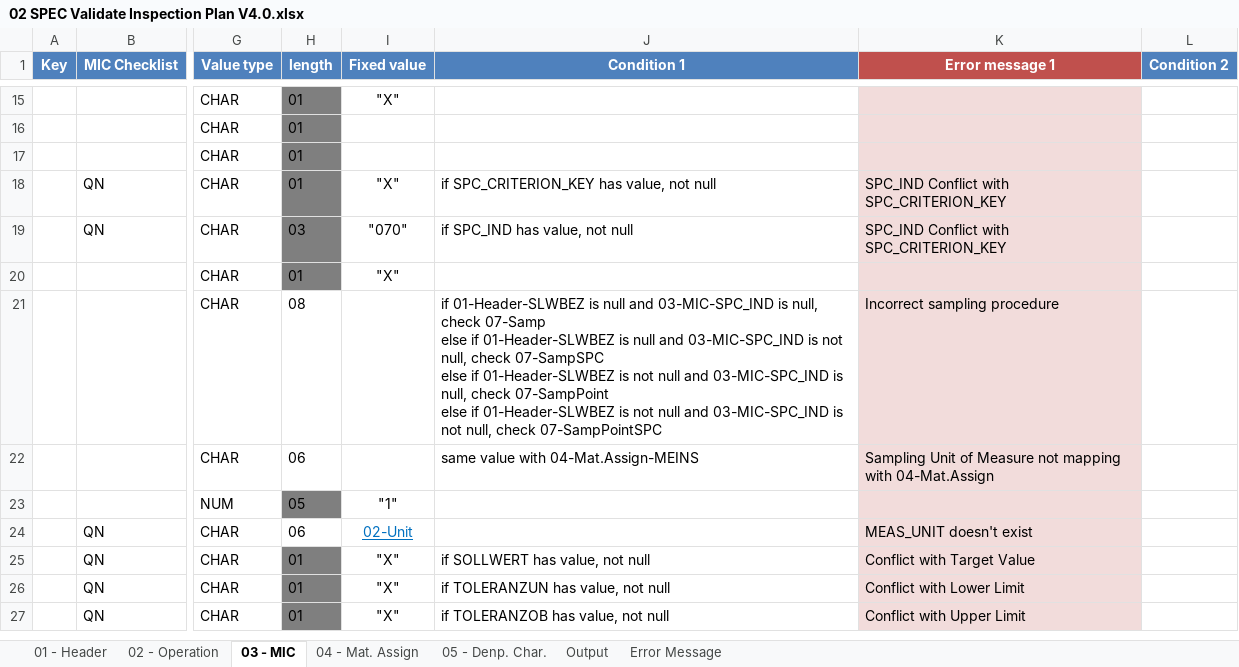
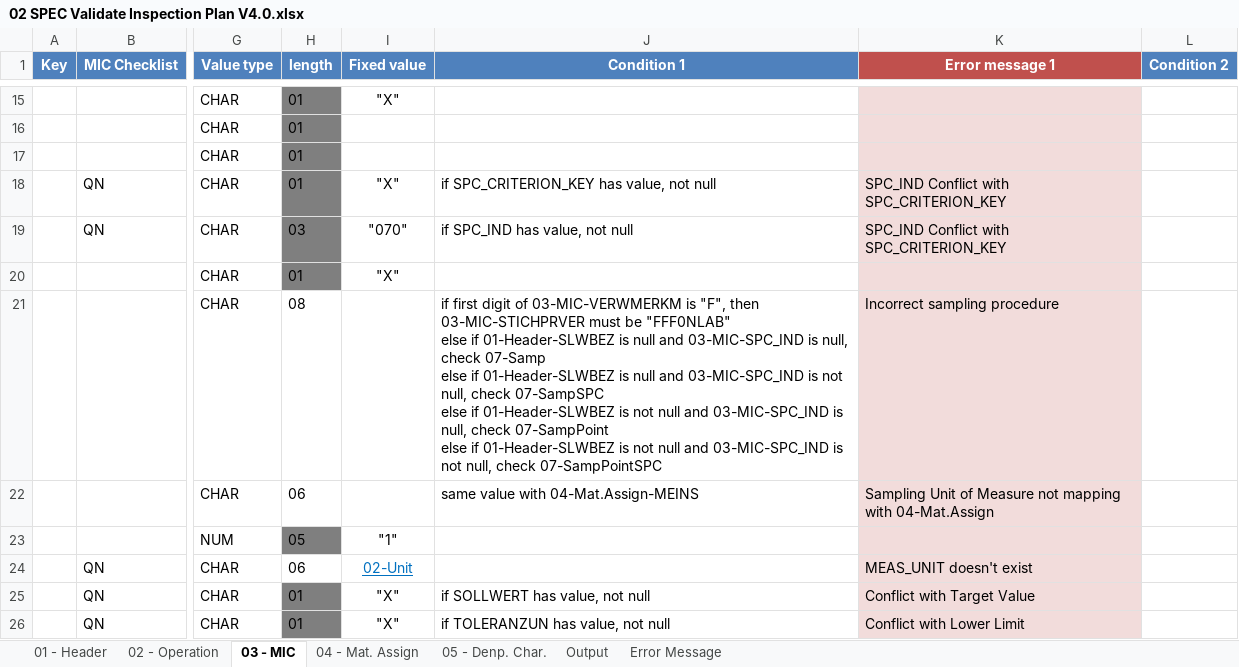
Before and after one commit to noxfate/narmnarmz-tools, an Excel workbook: resource/SPEC/02 SPEC Validate Inspection Plan V4.0.xlsx, sheet 03 - MIC, drawn as a sheet; only a part is shown, gaps mark what is left out; the shorter side is filled out with more unchanged rows; values as stored, in another font and other column widths than the file's, no borders; ↵ is a line break in a cell; the diff names each change by its address in the sheet, - before the commit and + after, or states it on an @@ line.

Commit message:
spec

```diff
--- a/resource/SPEC/02 SPEC Validate Inspection Plan V4.0.xlsx (sheet 03 - MIC)
+++ b/resource/SPEC/02 SPEC Validate Inspection Plan V4.0.xlsx (sheet 03 - MIC)
-J21 (Condition 1): if 01-Header-SLWBEZ is…
+J21 (Condition 1): if first digit of 03-MIC-VERWMERKM is "F", then 03-MIC-STICHPRVER must be "FFF0NLAB" ↵ else if 01-Header-SLWBEZ is…
```
Also changed, not shown: 1 other file.
